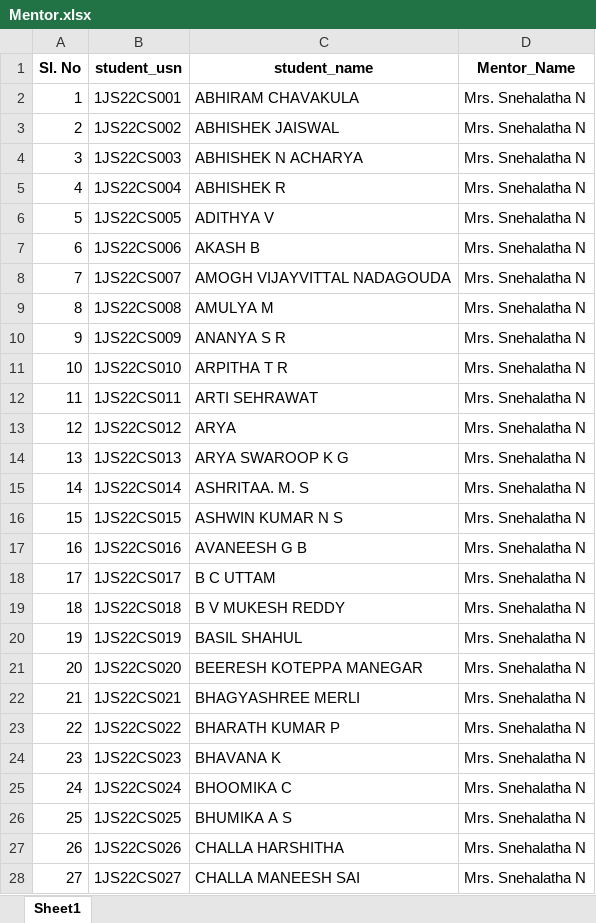
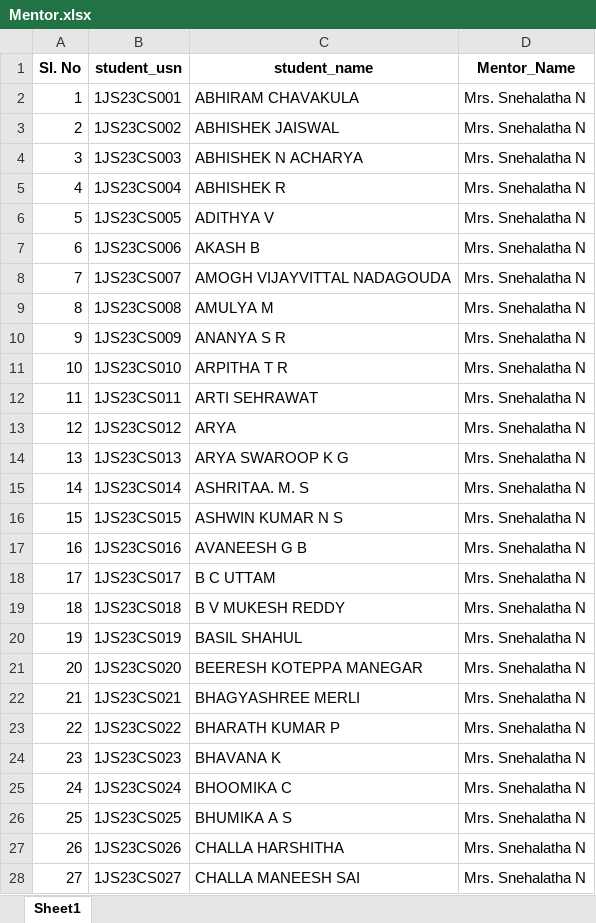
Before and after one commit to chetanuchiha16/Group-Projects, an Excel workbook: Student_Result_project/backend/Inputs/ExcelSheet/Mentor.xlsx, sheet Sheet1, drawn as a sheet; only a part is shown; values as stored, in another font and other column widths than the file's, no borders; the diff covers the shown part only; the diff names each change by its address in the sheet, - before the commit and + after, or states it on an @@ line.

```diff
--- a/Student_Result_project/backend/Inputs/ExcelSheet/Mentor.xlsx (sheet Sheet1)
+++ b/Student_Result_project/backend/Inputs/ExcelSheet/Mentor.xlsx (sheet Sheet1)
-B2 (student_usn): 1JS22CS001
+B2 (student_usn): 1JS23CS001
-B3 (student_usn): 1JS22CS002
+B3 (student_usn): 1JS23CS002
-B4 (student_usn): 1JS22CS003
+B4 (student_usn): 1JS23CS003
-B5 (student_usn): 1JS22CS004
+B5 (student_usn): 1JS23CS004
-B6 (student_usn): 1JS22CS005
+B6 (student_usn): 1JS23CS005
-B7 (student_usn): 1JS22CS006
+B7 (student_usn): 1JS23CS006
-B8 (student_usn): 1JS22CS007
+B8 (student_usn): 1JS23CS007
-B9 (student_usn): 1JS22CS008
+B9 (student_usn): 1JS23CS008
-B10 (student_usn): 1JS22CS009
+B10 (student_usn): 1JS23CS009
-B11 (student_usn): 1JS22CS010
+B11 (student_usn): 1JS23CS010
-B12 (student_usn): 1JS22CS011
+B12 (student_usn): 1JS23CS011
-B13 (student_usn): 1JS22CS012
+B13 (student_usn): 1JS23CS012
-B14 (student_usn): 1JS22CS013
+B14 (student_usn): 1JS23CS013
-B15 (student_usn): 1JS22CS014
+B15 (student_usn): 1JS23CS014
-B16 (student_usn): 1JS22CS015
+B16 (student_usn): 1JS23CS015
-B17 (student_usn): 1JS22CS016
+B17 (student_usn): 1JS23CS016
-B18 (student_usn): 1JS22CS017
+B18 (student_usn): 1JS23CS017
-B19 (student_usn): 1JS22CS018
+B19 (student_usn): 1JS23CS018
-B20 (student_usn): 1JS22CS019
+B20 (student_usn): 1JS23CS019
-B21 (student_usn): 1JS22CS020
+B21 (student_usn): 1JS23CS020
-B22 (student_usn): 1JS22CS021
+B22 (student_usn): 1JS23CS021
-B23 (student_usn): 1JS22CS022
+B23 (student_usn): 1JS23CS022
-B24 (student_usn): 1JS22CS023
+B24 (student_usn): 1JS23CS023
-B25 (student_usn): 1JS22CS024
+B25 (student_usn): 1JS23CS024
-B26 (student_usn): 1JS22CS025
+B26 (student_usn): 1JS23CS025
-B27 (student_usn): 1JS22CS026
+B27 (student_usn): 1JS23CS026
-B28 (student_usn): 1JS22CS027
+B28 (student_usn): 1JS23CS027
```
Also changed, not shown: 165 edited cells elsewhere in this sheet, 9 other files.
